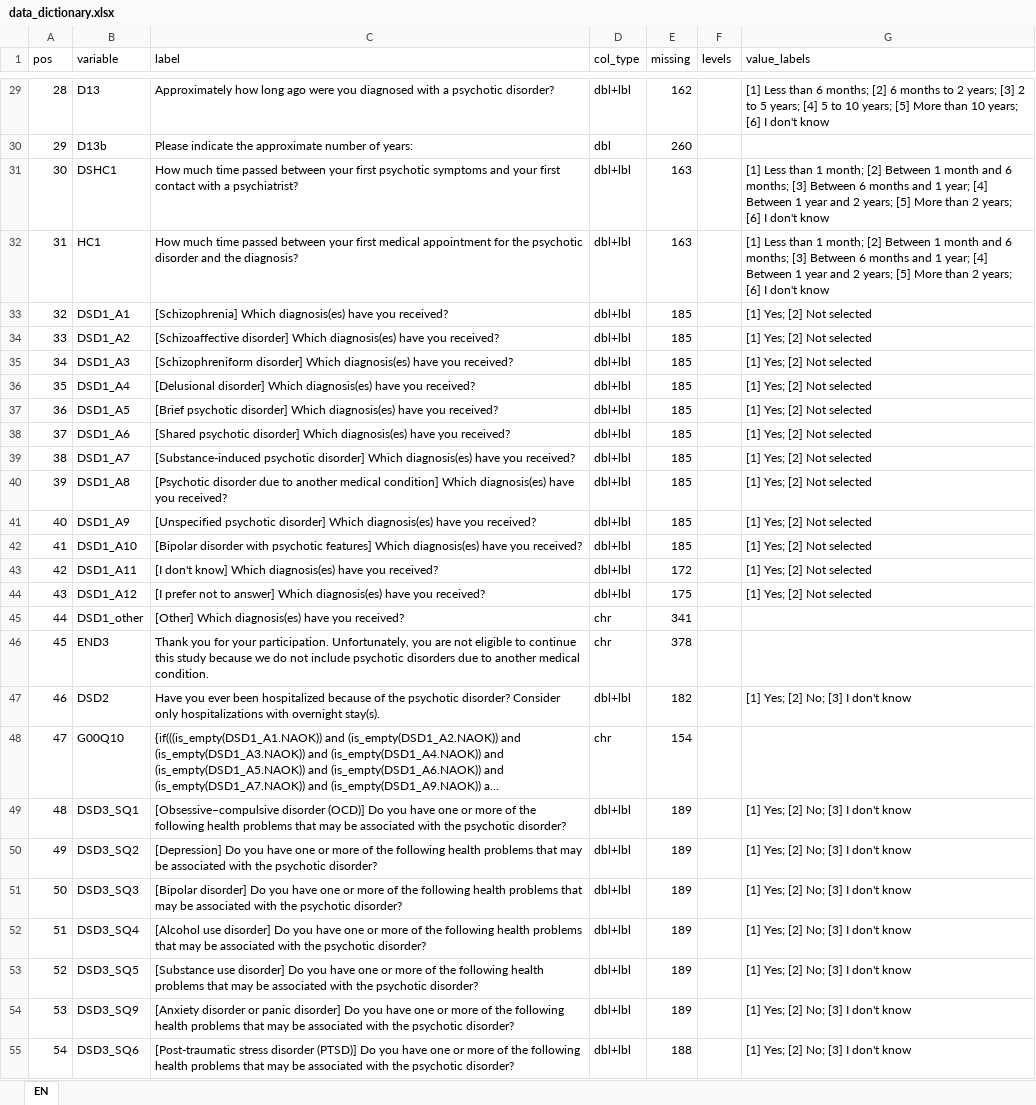
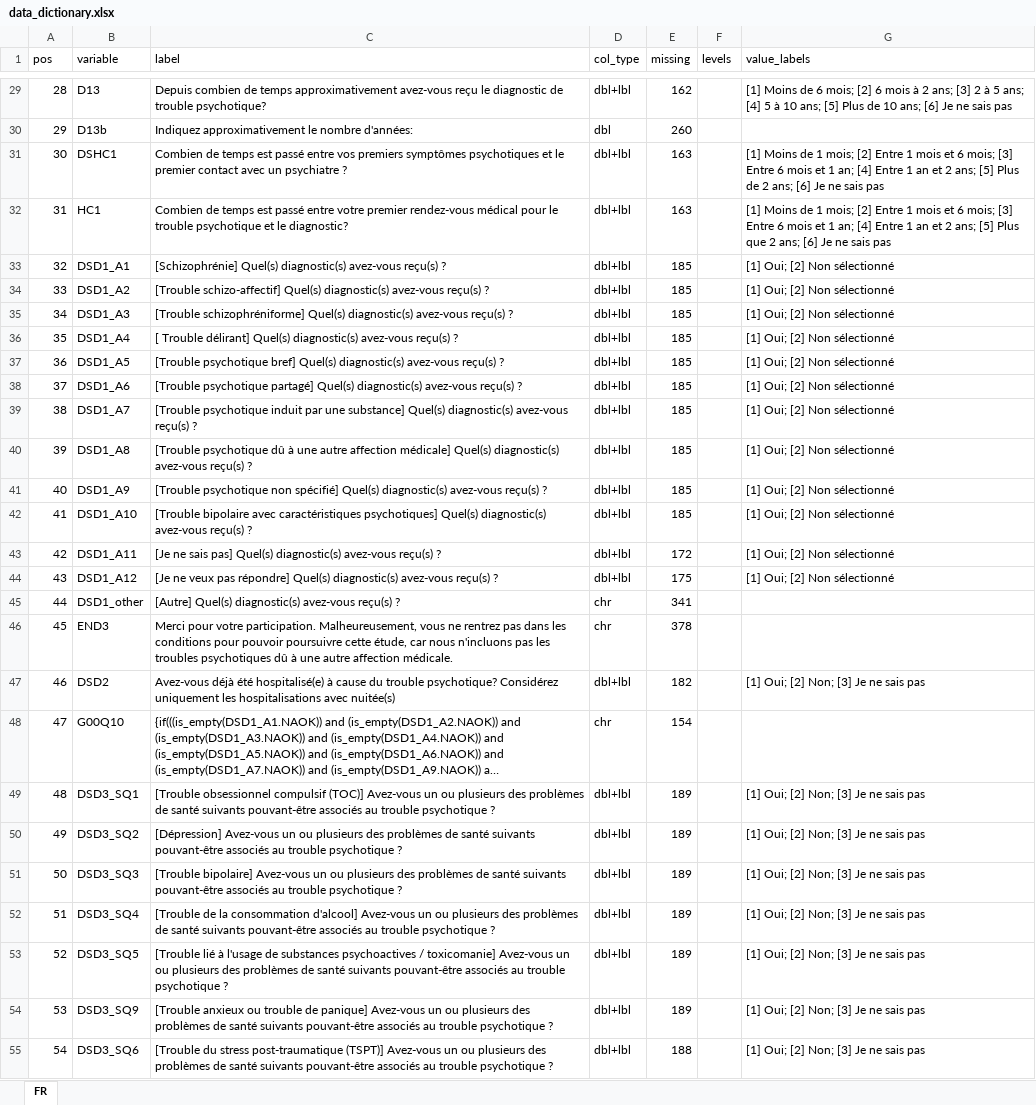
Before and after one commit to sciensanogit/NEED-GQ, an Excel workbook: data/metadata/data_dictionary.xlsx, sheet FR, drawn as a sheet; only a part is shown, gaps mark what is left out; long unchanged cells end in …; values as stored, in another font and other column widths than the file's, no borders; the diff covers the shown part only; the diff names each change by its address in the sheet, - before the commit and + after, or states it on an @@ line.

```diff
--- a/data/metadata/data_dictionary.xlsx (sheet FR)
+++ b/data/metadata/data_dictionary.xlsx (sheet FR)
-sheet tab: EN
+sheet tab: FR
-C29 (label): Approximately how long ago were you diagnosed with a psychotic disorder?
+C29 (label): Depuis combien de temps approximativement avez-vous reçu le diagnostic de trouble psychotique?
-G29 (value_labels): [1] Less than 6 months; [2] 6 months to 2 years; [3] 2 to 5 years; [4] 5 to 10 years; [5] More than 10 years; [6] I don't know
+G29 (value_labels): [1] Moins de 6 mois; [2] 6 mois à 2 ans; [3] 2 à 5 ans; [4] 5 à 10 ans; [5] Plus de 10 ans; [6] Je ne sais pas
-C30 (label): Please indicate the approximate number of years:
+C30 (label): Indiquez approximativement le nombre d'années:
-C31 (label): How much time passed between your first psychotic symptoms and your first contact with a psychiatrist?
+C31 (label): Combien de temps est passé entre vos premiers symptômes psychotiques et le premier contact avec un psychiatre ?
-G31 (value_labels): [1] Less than 1 month; [2] Between 1 month and 6 months; [3] Between 6 months and 1 year; [4] Between 1 year and 2 years; [5] More than 2 years; [6] I don't know
+G31 (value_labels): [1] Moins de 1 mois; [2] Entre 1 mois et 6 mois; [3] Entre 6 mois et 1 an; [4] Entre 1 an et 2 ans; [5] Plus de 2 ans; [6] Je ne sais pas
-C32 (label): How much time passed between your first medical appointment for the psychotic disorder and the diagnosis?
+C32 (label): Combien de temps est passé entre votre premier rendez-vous médical pour le trouble psychotique et le diagnostic?
-G32 (value_labels): [1] Less than 1 month; [2] Between 1 month and 6 months; [3] Between 6 months and 1 year; [4] Between 1 year and 2 years; [5] More than 2 years; [6] I don't know
+G32 (value_labels): [1] Moins de 1 mois; [2] Entre 1 mois et 6 mois; [3] Entre 6 mois et 1 an; [4] Entre 1 an et 2 ans; [5] Plus que 2 ans; [6] Je ne sais pas
-C33 (label): [Schizophrenia] Which diagnosis(es) have you received?
+C33 (label): [Schizophrénie] Quel(s) diagnostic(s) avez-vous reçu(s) ?
-G33:G44 (value_labels): [1] Yes; [2] Not selected
+G33:G44 (value_labels): [1] Oui; [2] Non sélectionné
-C34 (label): [Schizoaffective disorder] Which diagnosis(es) have you received?
+C34 (label): [Trouble schizo-affectif] Quel(s) diagnostic(s) avez-vous reçu(s) ?
-C35 (label): [Schizophreniform disorder] Which diagnosis(es) have you received?
+C35 (label): [Trouble schizophréniforme] Quel(s) diagnostic(s) avez-vous reçu(s) ?
-C36 (label): [Delusional disorder] Which diagnosis(es) have you received?
+C36 (label): [ Trouble délirant] Quel(s) diagnostic(s) avez-vous reçu(s) ?
-C37 (label): [Brief psychotic disorder] Which diagnosis(es) have you received?
+C37 (label): [Trouble psychotique bref] Quel(s) diagnostic(s) avez-vous reçu(s) ?
-C38 (label): [Shared psychotic disorder] Which diagnosis(es) have you received?
+C38 (label): [Trouble psychotique partagé] Quel(s) diagnostic(s) avez-vous reçu(s) ?
-C39 (label): [Substance-induced psychotic disorder] Which diagnosis(es) have you received?
+C39 (label): [Trouble psychotique induit par une substance] Quel(s) diagnostic(s) avez-vous reçu(s) ?
-C40 (label): [Psychotic disorder due to another medical condition] Which diagnosis(es) have you received?
+C40 (label): [Trouble psychotique dû à une autre affection médicale] Quel(s) diagnostic(s) avez-vous reçu(s) ?
-C41 (label): [Unspecified psychotic disorder] Which diagnosis(es) have you received?
+C41 (label): [Trouble psychotique non spécifié] Quel(s) diagnostic(s) avez-vous reçu(s) ?
-C42 (label): [Bipolar disorder with psychotic features] Which diagnosis(es) have you received?
+C42 (label): [Trouble bipolaire avec caractéristiques psychotiques] Quel(s) diagnostic(s) avez-vous reçu(s) ?
-C43 (label): [I don't know] Which diagnosis(es) have you received?
+C43 (label): [Je ne sais pas] Quel(s) diagnostic(s) avez-vous reçu(s) ?
-C44 (label): [I prefer not to answer] Which diagnosis(es) have you received?
+C44 (label): [Je ne veux pas répondre] Quel(s) diagnostic(s) avez-vous reçu(s) ?
-C45 (label): [Other] Which diagnosis(es) have you received?
+C45 (label): [Autre] Quel(s) diagnostic(s) avez-vous reçu(s) ?
-C46 (label): Thank you for your participation. Unfortunately, you are not eligible to continue this study because we do not include psychotic disorders due to another medical condition.
+C46 (label): Merci pour votre participation. Malheureusement, vous ne rentrez pas dans les conditions pour pouvoir poursuivre cette étude, car nous n'incluons pas les troubles psychotiques dû à une autre affection médicale.
-C47 (label): Have you ever been hospitalized because of the psychotic disorder? Consider only hospitalizations with overnight stay(s).
+C47 (label): Avez-vous déjà été hospitalisé(e) à cause du trouble psychotique? Considérez uniquement les hospitalisations avec nuitée(s)
-G47 (value_labels): [1] Yes; [2] No; [3] I don't know
+G47 (value_labels): [1] Oui; [2] Non; [3] Je ne sais pas
-C49 (label): [Obsessive–compulsive disorder (OCD)] Do you have one or more of the following health problems that may be associated with the psychotic disorder?
+C49 (label): [Trouble obsessionnel compulsif (TOC)] Avez-vous un ou plusieurs des problèmes de santé suivants pouvant-être associés au trouble psychotique ?
-G49:G55 (value_labels): [1] Yes; [2] No; [3] I don't know
+G49:G55 (value_labels): [1] Oui; [2] Non; [3] Je ne sais pas
-C50 (label): [Depression] Do you have one or more of the following health problems that may be associated with the psychotic disorder?
+C50 (label): [Dépression] Avez-vous un ou plusieurs des problèmes de santé suivants pouvant-être associés au trouble psychotique ?
-C51 (label): [Bipolar disorder] Do you have one or more of the following health problems that may be associated with the psychotic disorder?
+C51 (label): [Trouble bipolaire] Avez-vous un ou plusieurs des problèmes de santé suivants pouvant-être associés au trouble psychotique ?
-C52 (label): [Alcohol use disorder] Do you have one or more of the following health problems that may be associated with the psychotic disorder?
+C52 (label): [Trouble de la consommation d'alcool] Avez-vous un ou plusieurs des problèmes de santé suivants pouvant-être associés au trouble psychotique ?
-C53 (label): [Substance use disorder] Do you have one or more of the following health problems that may be associated with the psychotic disorder?
+C53 (label): [Trouble lié à l'usage de substances psychoactives / toxicomanie] Avez-vous un ou plusieurs des problèmes de santé suivants pouvant-être associés au trouble psychotique ?
-C54 (label): [Anxiety disorder or panic disorder] Do you have one or more of the following health problems that may be associated with the psychotic disorder?
+C54 (label): [Trouble anxieux ou trouble de panique] Avez-vous un ou plusieurs des problèmes de santé suivants pouvant-être associés au trouble psychotique ?
-C55 (label): [Post-traumatic stress disorder (PTSD)] Do you have one or more of the following health problems that may be associated with the psychotic disorder?
+C55 (label): [Trouble du stress post-traumatique (TSPT)] Avez-vous un ou plusieurs des problèmes de santé suivants pouvant-être associés au trouble psychotique ?
```
Also changed, not shown: 385 edited cells elsewhere in this sheet, 7 other files.
